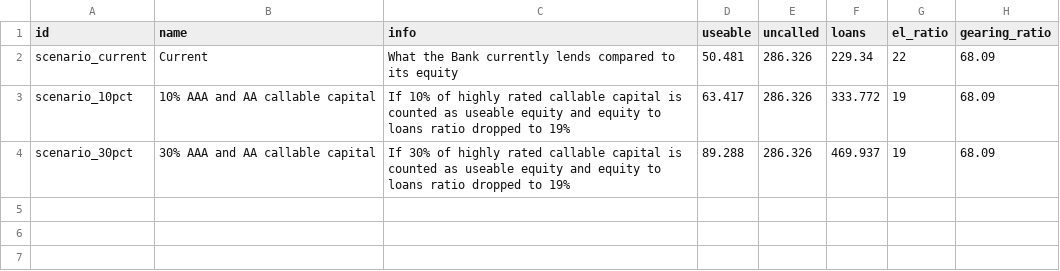
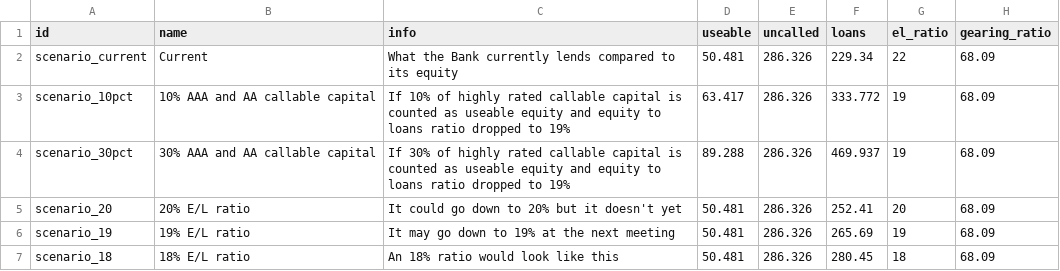
Before and after one commit to ONEcampaign/data_dive_MDBs, a CSV file: output/tool/scenarios.csv, drawn as a sheet.

Commit message:
Update scenarios.csv

```diff
--- a/output/tool/scenarios.csv
+++ b/output/tool/scenarios.csv
@@ -4 +4,4 @@ scenario_10pct,10% AAA and AA callable capital,If 10% of highly rated callable c
 scenario_30pct,30% AAA and AA callable capital,If 30% of highly rated callable capital is counted as useable equity and equity to loans ratio dropped to 19%,89.288,286.326,469.937,19,68.09
+scenario_20,20% E/L ratio,It could go down to 20% but it doesn't yet,50.481,286.326,252.41,20,68.09
+scenario_19,19% E/L ratio,It may go down to 19% at the next meeting,50.481,286.326,265.69,19,68.09
+scenario_18,18% E/L ratio,An 18% ratio would look like this,50.481,286.326,280.45,18,68.09
```
